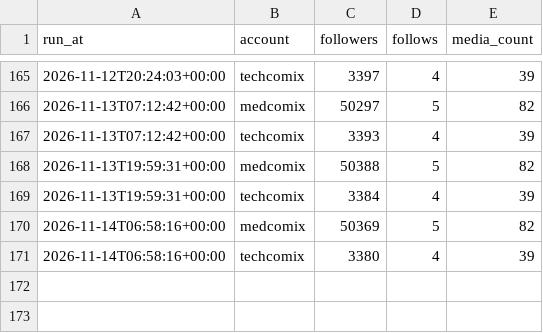
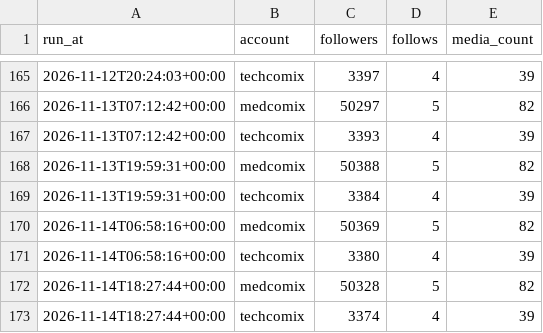
Before and after one commit to ai-analitik/medcomix-media, a CSV file: stats/data/account_history.csv, drawn as a sheet; only a part is shown, gaps mark what is left out; the diff names each change by its address in the sheet, - before the commit and + after, or states it on an @@ line.

```diff
--- a/stats/data/account_history.csv
+++ b/stats/data/account_history.csv
+row 172: 2026-11-14T18:27:44+00:00 | medcomix | 50328 | 5 | 82
+row 173: 2026-11-14T18:27:44+00:00 | techcomix | 3374 | 4 | 39
```
Also changed, not shown: 2 other files.
